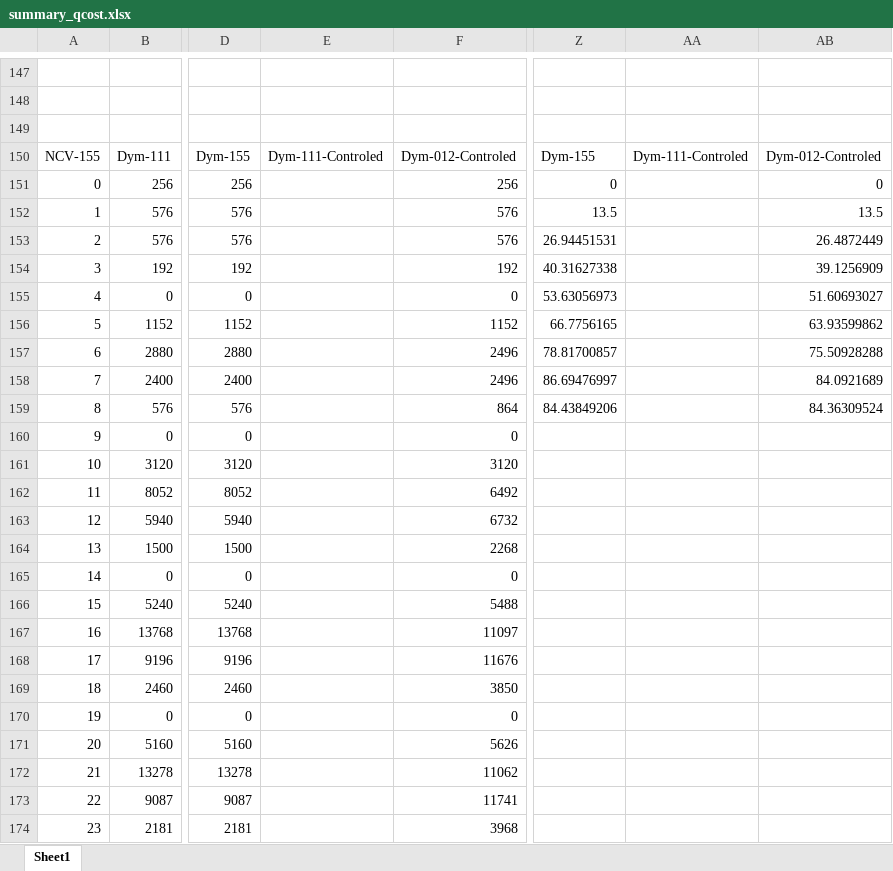
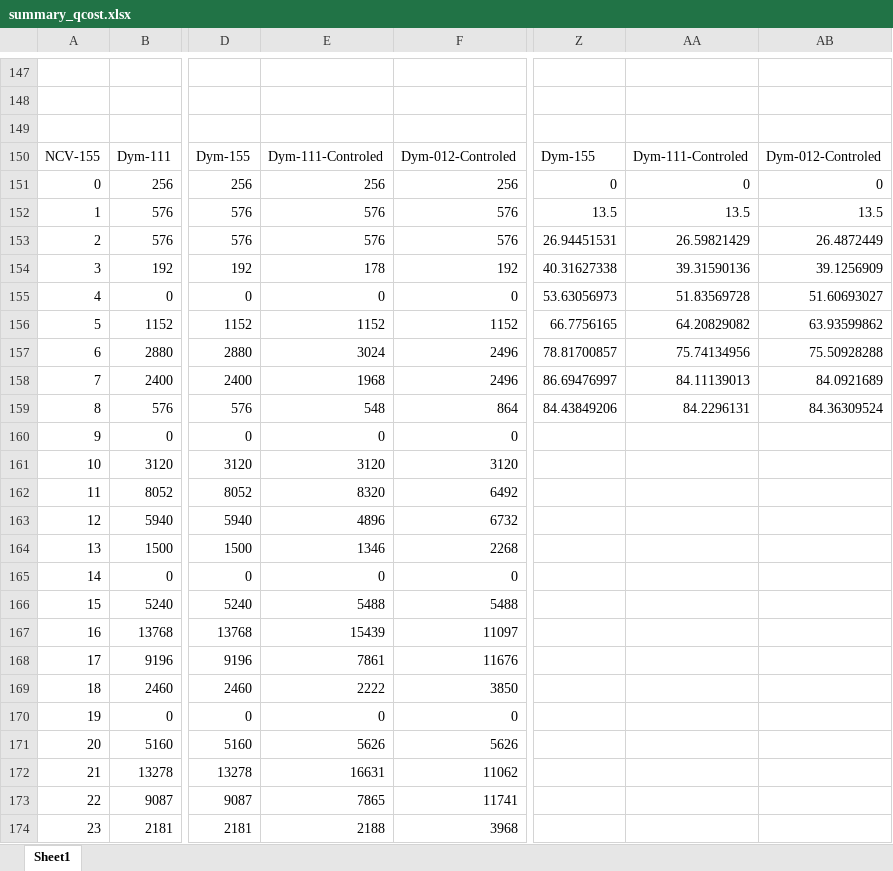
Before and after one commit to c-tsai/quantum-logic, an Excel workbook: summary_qcost.xlsx, sheet Sheet1, drawn as a sheet; only a part is shown, gaps mark what is left out; values as stored, in another font and other column widths than the file's, no borders; the diff covers the shown part only; the diff names each change by its address in the sheet, - before the commit and + after, or states it on an @@ line.

Commit message:
Update summary_qcost.xlsx

```diff
--- a/summary_qcost.xlsx (sheet Sheet1)
+++ b/summary_qcost.xlsx (sheet Sheet1)
-E151: (empty)
+E151: 256
-AA151: (empty)
+AA151: 0
-E152:E153: (empty)
+E152:E153: 576
-AA152: (empty)
+AA152: 13.5
-AA153: (empty)
+AA153: 26.59821429
-E154: (empty)
+E154: 178
-AA154: (empty)
+AA154: 39.31590136
-E155: (empty)
+E155: 0
-AA155: (empty)
+AA155: 51.83569728
-E156: (empty)
+E156: 1152
-AA156: (empty)
+AA156: 64.20829082
-E157: (empty)
+E157: 3024
-AA157: (empty)
+AA157: 75.74134956
-E158: (empty)
+E158: 1968
-AA158: (empty)
+AA158: 84.11139013
-E159: (empty)
+E159: 548
-AA159: (empty)
+AA159: 84.2296131
-E160: (empty)
+E160: 0
-E161: (empty)
+E161: 3120
-E162: (empty)
+E162: 8320
-E163: (empty)
+E163: 4896
-E164: (empty)
+E164: 1346
-E165: (empty)
+E165: 0
-E166: (empty)
+E166: 5488
-E167: (empty)
+E167: 15439
-E168: (empty)
+E168: 7861
-E169: (empty)
+E169: 2222
-E170: (empty)
+E170: 0
-E171: (empty)
+E171: 5626
-E172: (empty)
+E172: 16631
-E173: (empty)
+E173: 7865
-E174: (empty)
+E174: 2188
```
Also changed, not shown: 269 edited cells elsewhere in this sheet.
